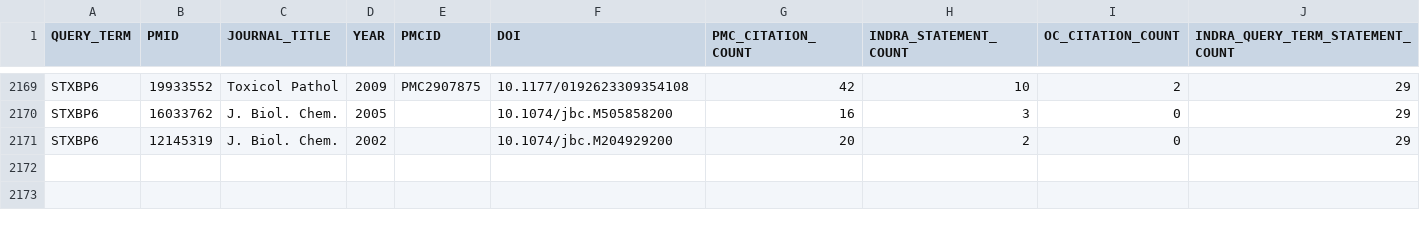
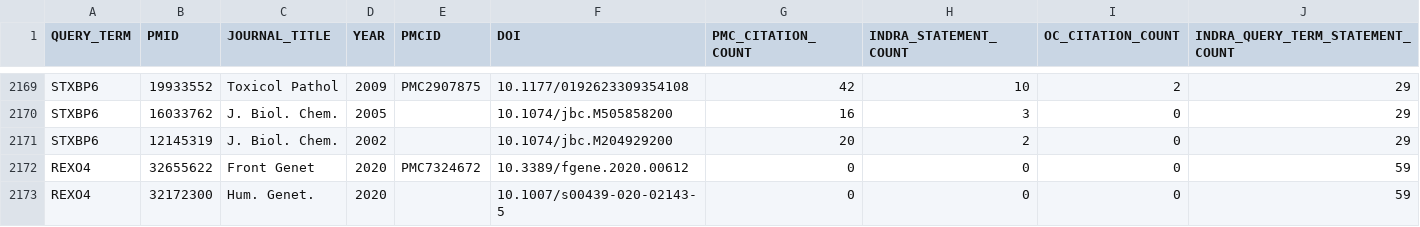
Before and after one commit to PritiShaw/Reactome-Failed-Queries-Processing, a TSV file: output_rev.tsv, drawn as a sheet; only a part is shown, gaps mark what is left out; rows hold the shown columns only; the diff covers the shown part only; the diff names each change by its address in the sheet, - before the commit and + after, or states it on an @@ line.

```diff
--- a/output_rev.tsv
+++ b/output_rev.tsv
+row 2172: REXO4 | 32655622 | Front Genet | 2020 | PMC7324672 | 10.3389/fgene.2020.00612 | 0 | 0 | 0 | 59
+row 2173: REXO4 | 32172300 | Hum. Genet. | 2020 |  | 10.1007/s00439-020-02143-5 | 0 | 0 | 0 | 59
```
Also changed, not shown: 1 added row elsewhere in this file, 1 other file.
